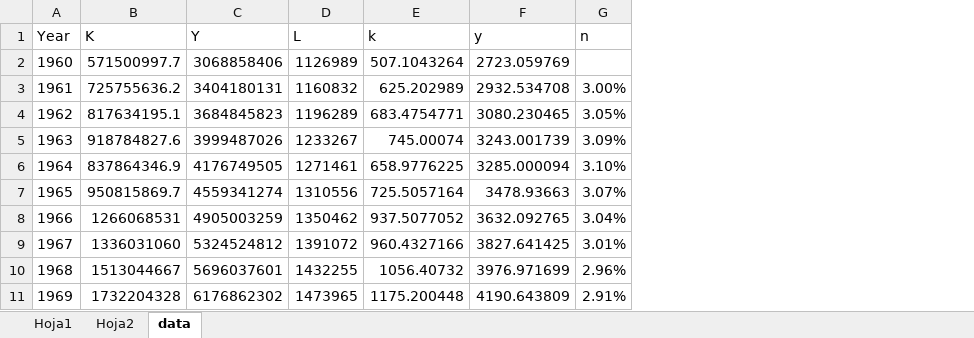
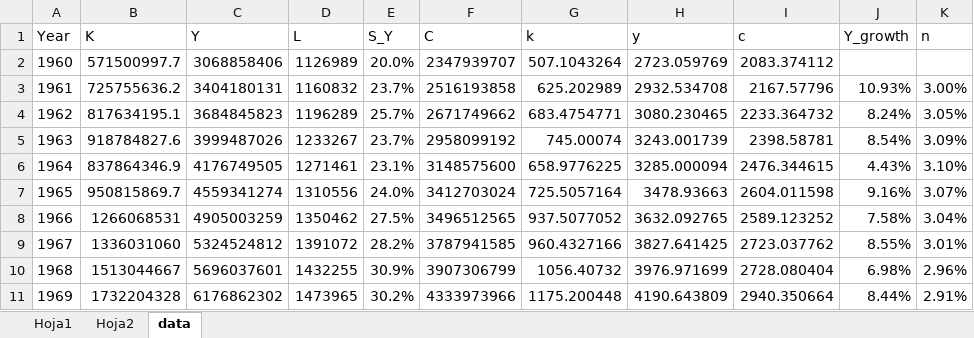
Before and after one commit to danielgsura/macro, an Excel workbook: GDP/simple_golden_rule_pan.xlsx, sheet data, drawn as a sheet; only a part is shown; values as stored, in another font and other column widths than the file's, no borders; the diff names each change by its address in the sheet, - before the commit and + after, or states it on an @@ line.

```diff
--- a/GDP/simple_golden_rule_pan.xlsx (sheet data)
+++ b/GDP/simple_golden_rule_pan.xlsx (sheet data)
+column E (S_Y), rows 2-11: 20.0% | 23.7% | 25.7% | 23.7% | 23.1% | 24.0% | 27.5% | 28.2% | 30.9% | 30.2%
+column F (C), rows 2-11: 2347939707 | 2516193858 | 2671749662 | 2958099192 | 3148575600 | 3412703024 | 3496512565 | 3787941585 | 3907306799 | 4333973966
+column I (c), rows 2-11: 2083.374112 | 2167.57796 | 2233.364732 | 2398.58781 | 2476.344615 | 2604.011598 | 2589.123252 | 2723.037762 | 2728.080404 | 2940.350664
+column J (Y_growth), rows 3-11: 10.93% | 8.24% | 8.54% | 4.43% | 9.16% | 7.58% | 8.55% | 6.98% | 8.44%
```
Also changed, not shown: 4 other files.
